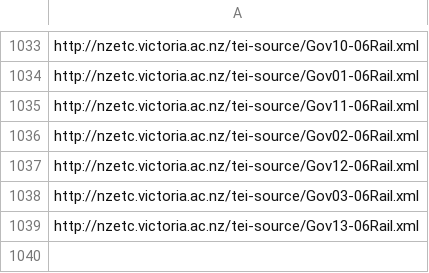
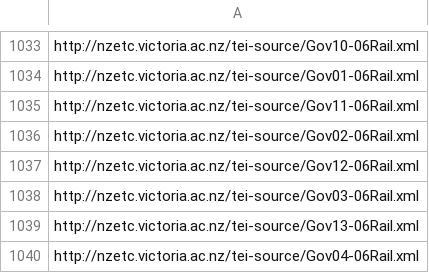
Before and after one commit to stuartyeates/sampler, a CSV file: TEI/nzetc-urls.csv, drawn as a sheet; only a part is shown, gaps mark what is left out.

Commit message:
add

```diff
--- a/TEI/nzetc-urls.csv
+++ b/TEI/nzetc-urls.csv
@@ -1039 +1039,2 @@ http://nzetc.victoria.ac.nz/tei-source/Gov03-06Rail.xml
 http://nzetc.victoria.ac.nz/tei-source/Gov13-06Rail.xml
+http://nzetc.victoria.ac.nz/tei-source/Gov04-06Rail.xml
```
